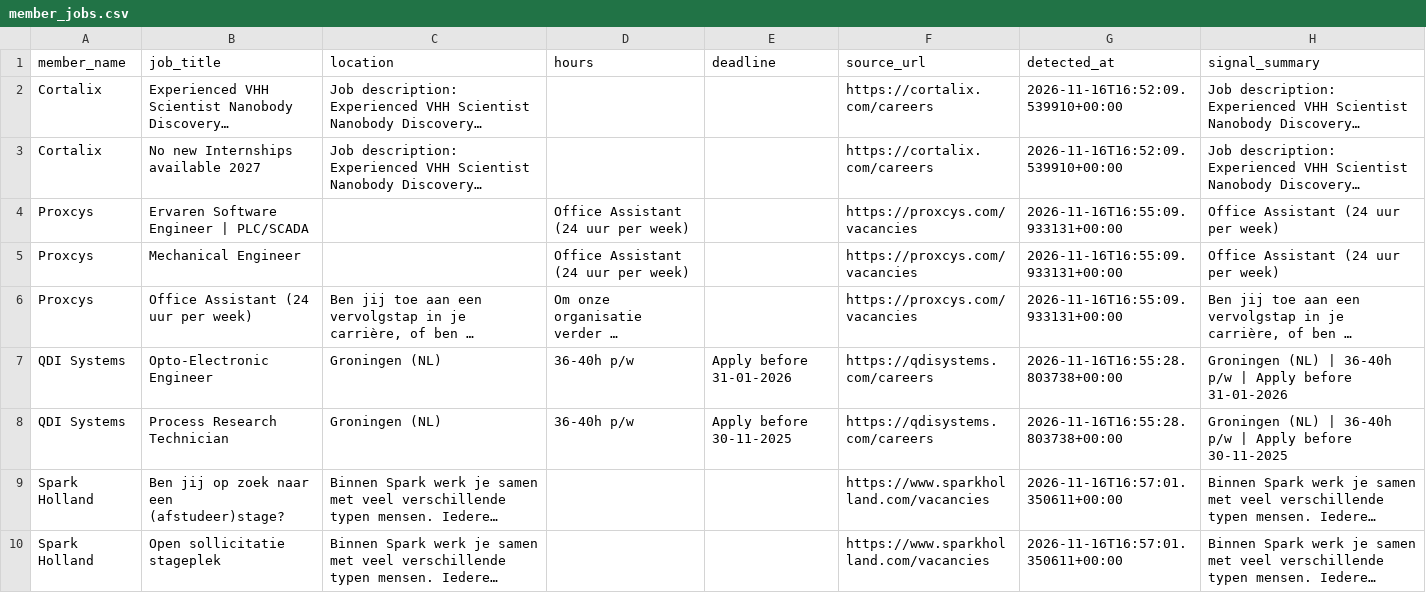
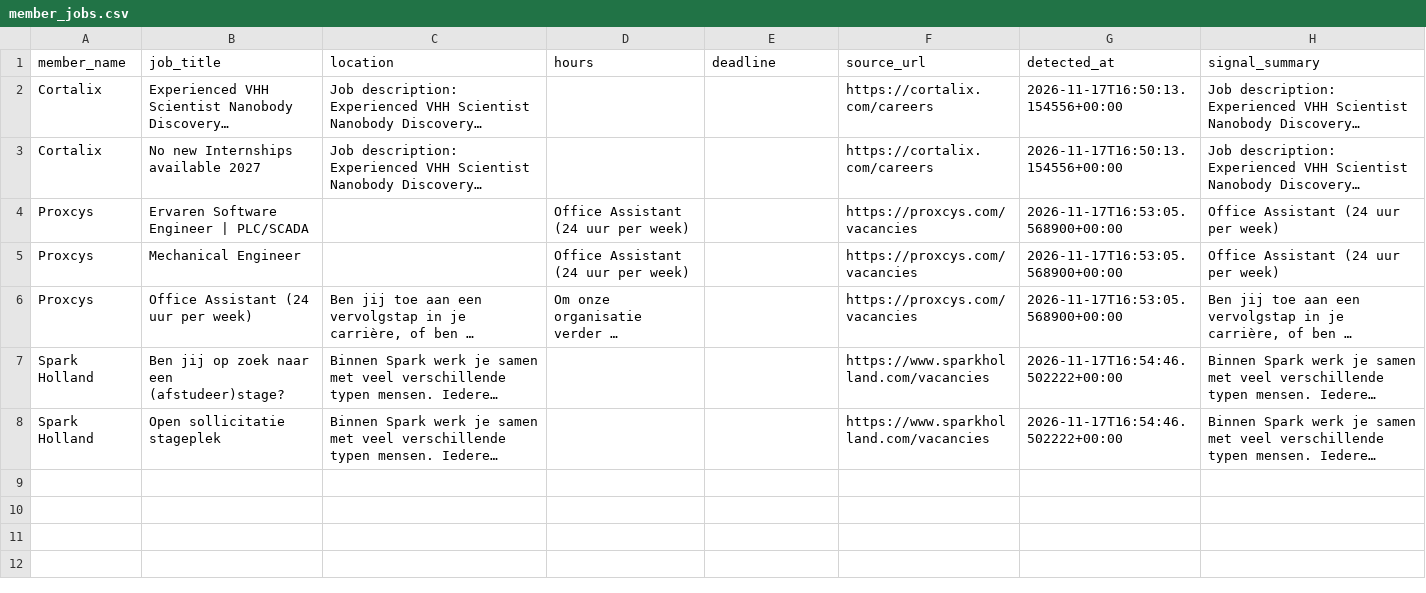
Before and after one commit to IrisTig/LC, a CSV file: dashboard_data/member_jobs.csv, drawn as a sheet; long unchanged cells end in …; removed rows and columns are numbered as before the commit, all else as after; the diff names each change by its address in the sheet, - before the commit and + after, or states it on an @@ line.

```diff
--- a/dashboard_data/member_jobs.csv
+++ b/dashboard_data/member_jobs.csv
-G2:G3 (detected_at): 2026-11-16T16:52:09.539910+00:00
+G2:G3 (detected_at): 2026-11-17T16:50:13.154556+00:00
-G4:G6 (detected_at): 2026-11-16T16:55:09.933131+00:00
+G4:G6 (detected_at): 2026-11-17T16:53:05.568900+00:00
-row 7: QDI Systems | Opto-Electronic Engineer | Groningen (NL) | 36-40h p/w | Apply before 31-01-2026 | https://qdisystems.com/careers | 2026-11-16T16:55:28.803738+00:00 | Groningen (NL) | 36-40h p/w | Apply before 31-01-2026
-row 8: QDI Systems | Process Research Technician | Groningen (NL) | 36-40h p/w | Apply before 30-11-2025 | https://qdisystems.com/careers | 2026-11-16T16:55:28.803738+00:00 | Groningen (NL) | 36-40h p/w | Apply before 30-11-2025
-G7:G8 (detected_at): 2026-11-16T16:57:01.350611+00:00
+G7:G8 (detected_at): 2026-11-17T16:54:46.502222+00:00
```
Also changed, not shown: dashboard_data/classified_recent_news.csv, dashboard_data/life_members.csv, 1 other file.
